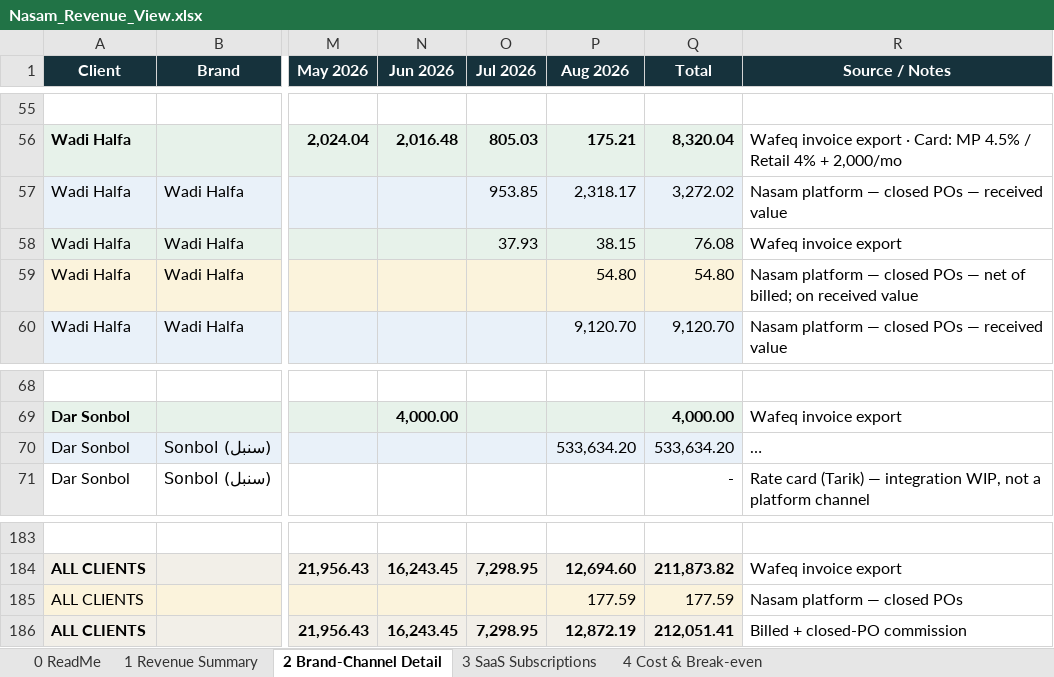
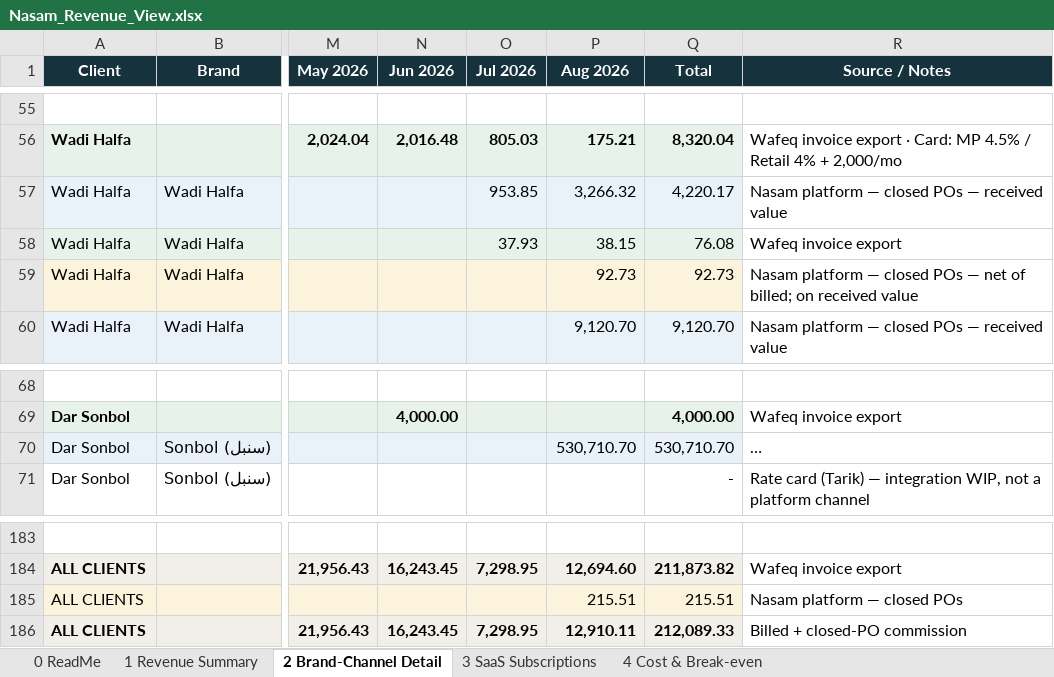
Before and after one commit to tarikalotay/Nasam-General-Tasks, an Excel workbook: revenue-view/output/Nasam_Revenue_View.xlsx, sheet 2 Brand-Channel Detail, drawn as a sheet; only a part is shown, gaps mark what is left out; long unchanged cells end in …; values as stored, in another font and other column widths than the file's, no borders; the diff names each change by its address in the sheet, - before the commit and + after, or states it on an @@ line.

```diff
--- a/revenue-view/output/Nasam_Revenue_View.xlsx (sheet 2 Brand-Channel Detail)
+++ b/revenue-view/output/Nasam_Revenue_View.xlsx (sheet 2 Brand-Channel Detail)
-P57 (Aug 2026): 2,318.17
+P57 (Aug 2026): 3,266.32
-Q57 (Total): 3,272.02
+Q57 (Total): 4,220.17
-P59 (Aug 2026): 54.80
+P59 (Aug 2026): 92.73
-Q59 (Total): 54.80
+Q59 (Total): 92.73
-P70 (Aug 2026): 533,634.20
+P70 (Aug 2026): 530,710.70
-Q70 (Total): 533,634.20
+Q70 (Total): 530,710.70
-P185 (Aug 2026): 177.59
+P185 (Aug 2026): 215.51
-Q185 (Total): 177.59
+Q185 (Total): 215.51
-P186 (Aug 2026): 12,872.19
+P186 (Aug 2026): 12,910.11
-Q186 (Total): 212,051.41
+Q186 (Total): 212,089.33
```
Also changed, not shown: sheet 1 Revenue Summary, sheet 4 Cost & Break-even, sheet 0 ReadMe, 4 other files.
